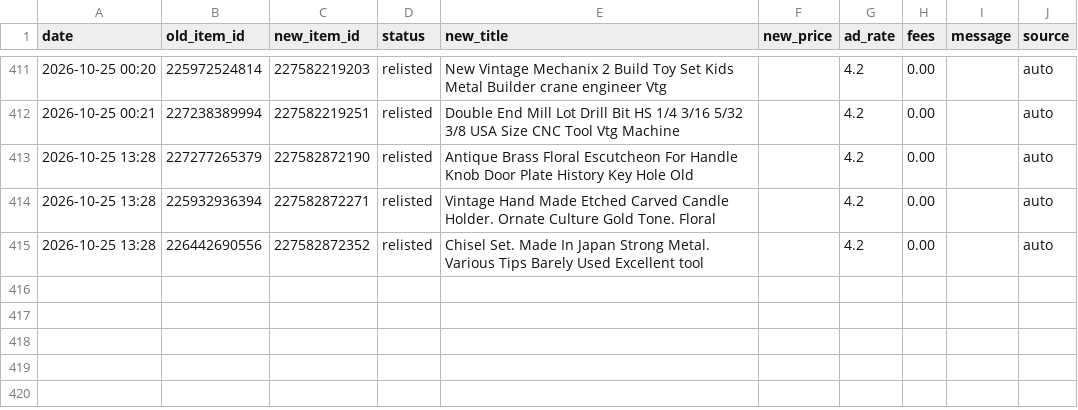
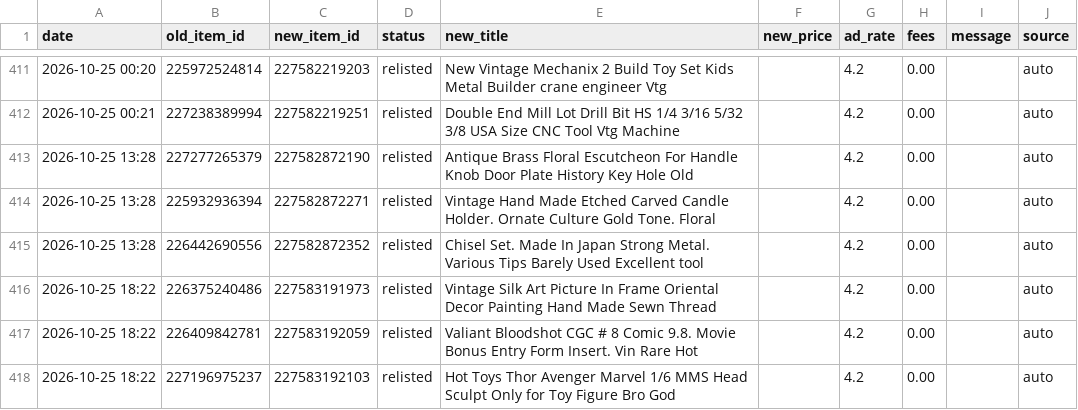
Before and after one commit to cromcomics1/ig-ebay-poster, a CSV file: log.csv, drawn as a sheet; only a part is shown, gaps mark what is left out.

Commit message:
Sell-similar log: 3 entries

```diff
--- a/log.csv
+++ b/log.csv
@@ -415 +415,4 @@ date,old_item_id,new_item_id,status,new_title,new_price,ad_rate,fees,message,sou
 2026-10-25 13:28,226442690556,227582872352,relisted,Chisel Set. Made In Japan Strong Metal. Various Tips Barely Used Excellent tool,,4.2,0.00,,auto
+2026-10-25 18:22,226375240486,227583191973,relisted,Vintage Silk Art Picture In Frame Oriental Decor Painting Hand Made Sewn Thread,,4.2,0.00,,auto
+2026-10-25 18:22,226409842781,227583192059,relisted,Valiant Bloodshot CGC # 8 Comic 9.8. Movie Bonus Entry Form Insert. Vin Rare Hot,,4.2,0.00,,auto
+2026-10-25 18:22,227196975237,227583192103,relisted,Hot Toys Thor Avenger Marvel 1/6 MMS Head Sculpt Only for Toy Figure Bro God,,4.2,0.00,,auto
```
